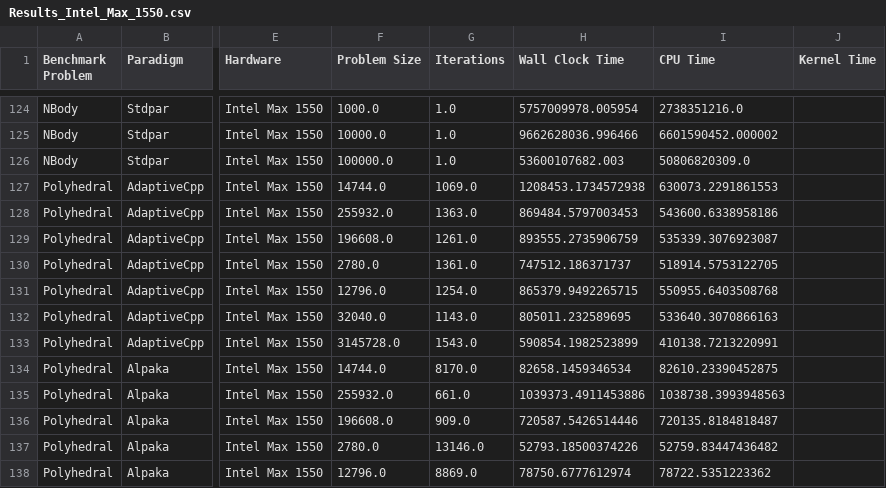
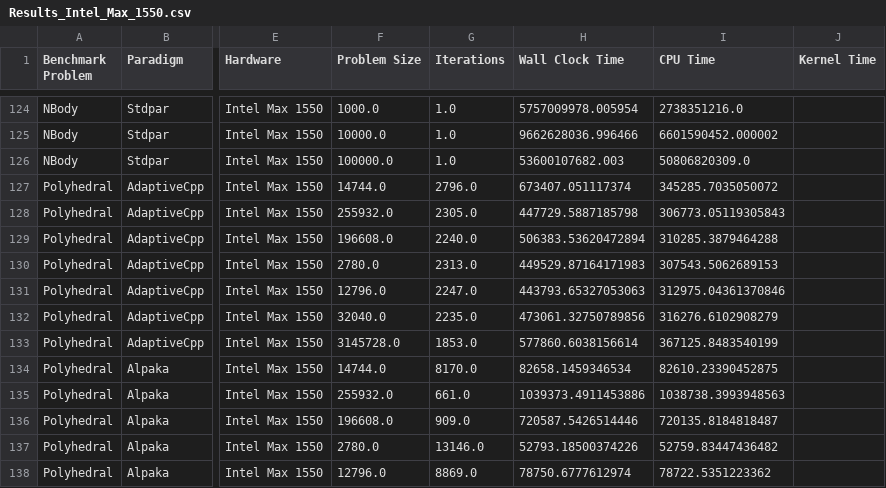
Before and after one commit to schuhmaj/performance-portability-benchmark, a CSV file: results/Results_Intel_Max_1550.csv, drawn as a sheet; only a part is shown, gaps mark what is left out; the diff covers the shown part only; the diff names each change by its address in the sheet, - before the commit and + after, or states it on an @@ line.

```diff
--- a/results/Results_Intel_Max_1550.csv
+++ b/results/Results_Intel_Max_1550.csv
-G127 (Iterations): 1069.0
+G127 (Iterations): 2796.0
-H127 (Wall Clock Time): 1208453.1734572938
+H127 (Wall Clock Time): 673407.051117374
-I127 (CPU Time): 630073.2291861553
+I127 (CPU Time): 345285.7035050072
-G128 (Iterations): 1363.0
+G128 (Iterations): 2305.0
-H128 (Wall Clock Time): 869484.5797003453
+H128 (Wall Clock Time): 447729.5887185798
-I128 (CPU Time): 543600.6338958186
+I128 (CPU Time): 306773.05119305843
-G129 (Iterations): 1261.0
+G129 (Iterations): 2240.0
-H129 (Wall Clock Time): 893555.2735906759
+H129 (Wall Clock Time): 506383.53620472894
-I129 (CPU Time): 535339.3076923087
+I129 (CPU Time): 310285.3879464288
-G130 (Iterations): 1361.0
+G130 (Iterations): 2313.0
-H130 (Wall Clock Time): 747512.186371737
+H130 (Wall Clock Time): 449529.87164171983
-I130 (CPU Time): 518914.5753122705
+I130 (CPU Time): 307543.5062689153
-G131 (Iterations): 1254.0
+G131 (Iterations): 2247.0
-H131 (Wall Clock Time): 865379.9492265715
+H131 (Wall Clock Time): 443793.65327053063
-I131 (CPU Time): 550955.6403508768
+I131 (CPU Time): 312975.04361370846
-G132 (Iterations): 1143.0
+G132 (Iterations): 2235.0
-H132 (Wall Clock Time): 805011.232589695
+H132 (Wall Clock Time): 473061.32750789856
-I132 (CPU Time): 533640.3070866163
+I132 (CPU Time): 316276.6102908279
-G133 (Iterations): 1543.0
+G133 (Iterations): 1853.0
-H133 (Wall Clock Time): 590854.1982523899
+H133 (Wall Clock Time): 577860.6038156614
-I133 (CPU Time): 410138.7213220991
+I133 (CPU Time): 367125.8483540199
```
Also changed, not shown: 63 edited cells elsewhere in this file, results/Results_AMD_MI210.csv, results/Results_NVIDIA_GH200.csv, 7 other files.
